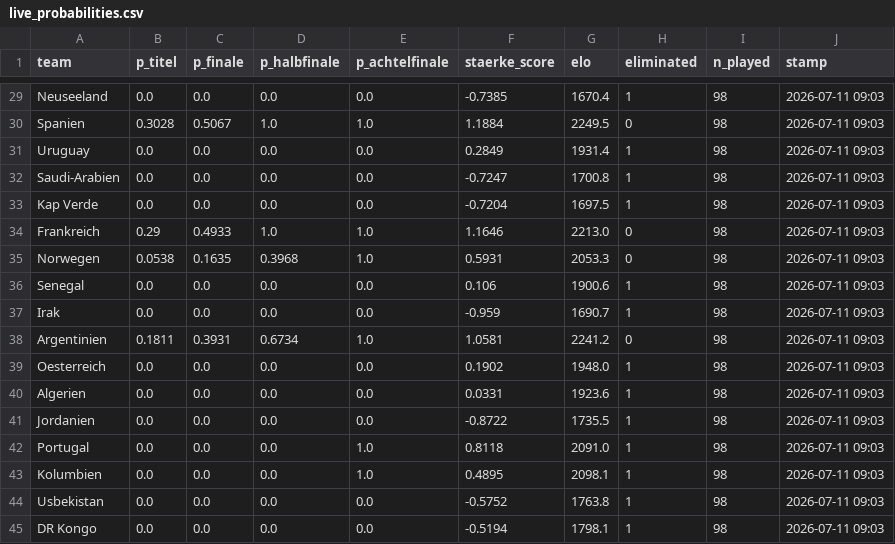
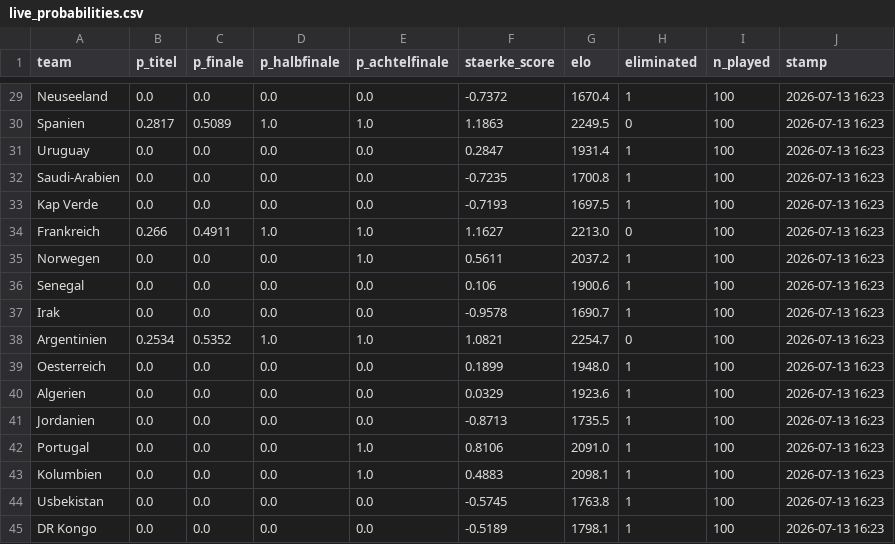
Before and after one commit to iamkaracho/worldcup, a CSV file: output/live_probabilities.csv, drawn as a sheet; only a part is shown, gaps mark what is left out; the diff covers the shown part only; the diff names each change by its address in the sheet, - before the commit and + after, or states it on an @@ line.

```diff
--- a/output/live_probabilities.csv
+++ b/output/live_probabilities.csv
-F29 (staerke_score): -0.7385
+F29 (staerke_score): -0.7372
-I29:I45 (n_played): 98
+I29:I45 (n_played): 100
-J29:J45 (stamp): 2026-07-11 09:03
+J29:J45 (stamp): 2026-07-13 16:23
-B30 (p_titel): 0.3028
+B30 (p_titel): 0.2817
-C30 (p_finale): 0.5067
+C30 (p_finale): 0.5089
-F30 (staerke_score): 1.1884
+F30 (staerke_score): 1.1863
-F31 (staerke_score): 0.2849
+F31 (staerke_score): 0.2847
-F32 (staerke_score): -0.7247
+F32 (staerke_score): -0.7235
-F33 (staerke_score): -0.7204
+F33 (staerke_score): -0.7193
-B34 (p_titel): 0.29
+B34 (p_titel): 0.266
-C34 (p_finale): 0.4933
+C34 (p_finale): 0.4911
-F34 (staerke_score): 1.1646
+F34 (staerke_score): 1.1627
-B35 (p_titel): 0.0538
+B35 (p_titel): 0.0
-C35 (p_finale): 0.1635
+C35 (p_finale): 0.0
-D35 (p_halbfinale): 0.3968
+D35 (p_halbfinale): 0.0
-F35 (staerke_score): 0.5931
+F35 (staerke_score): 0.5611
-G35 (elo): 2053.3
+G35 (elo): 2037.2
-H35 (eliminated): 0
+H35 (eliminated): 1
-F37 (staerke_score): -0.959
+F37 (staerke_score): -0.9578
-B38 (p_titel): 0.1811
+B38 (p_titel): 0.2534
-C38 (p_finale): 0.3931
+C38 (p_finale): 0.5352
-D38 (p_halbfinale): 0.6734
+D38 (p_halbfinale): 1.0
-F38 (staerke_score): 1.0581
+F38 (staerke_score): 1.0821
-G38 (elo): 2241.2
+G38 (elo): 2254.7
-F39 (staerke_score): 0.1902
+F39 (staerke_score): 0.1899
-F40 (staerke_score): 0.0331
+F40 (staerke_score): 0.0329
-F41 (staerke_score): -0.8722
+F41 (staerke_score): -0.8713
-F42 (staerke_score): 0.8118
+F42 (staerke_score): 0.8106
-F43 (staerke_score): 0.4895
+F43 (staerke_score): 0.4883
-F44 (staerke_score): -0.5752
+F44 (staerke_score): -0.5745
-F45 (staerke_score): -0.5194
+F45 (staerke_score): -0.5189
```
Also changed, not shown: 99 edited cells elsewhere in this file, 9 other files.
